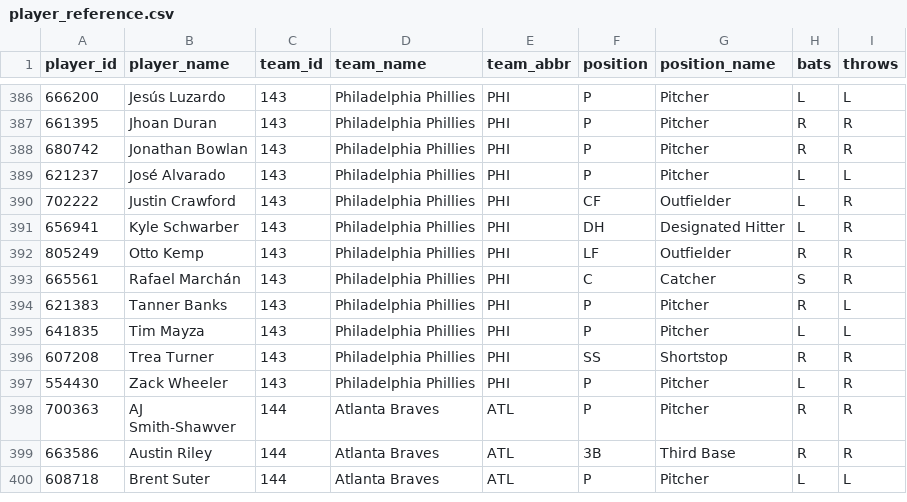
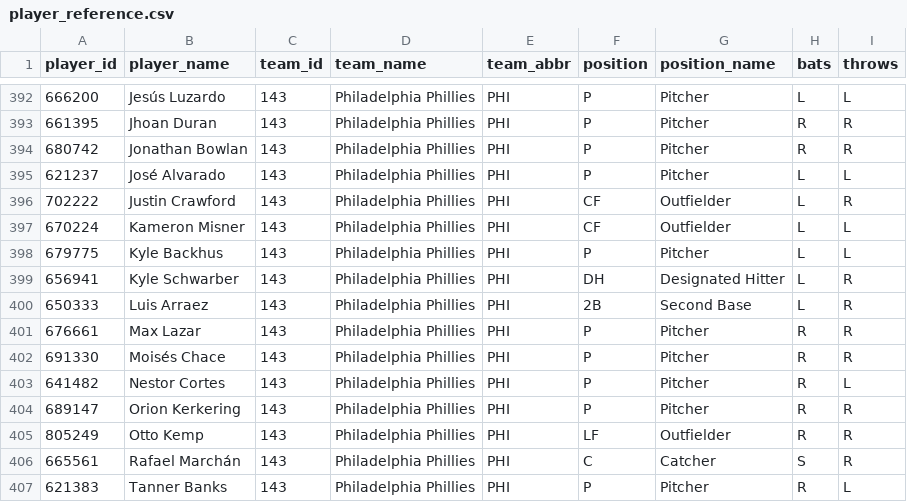
Before and after one commit to dylhauck/alpha-wagerz-model, a CSV file: data/reference/mlb/player_reference.csv, drawn as a sheet; only a part is shown, gaps mark what is left out; the shorter side is filled out with more unchanged rows; the diff covers the shown part only.

```diff
--- a/data/reference/mlb/player_reference.csv
+++ b/data/reference/mlb/player_reference.csv
@@ -390,3 +396,10 @@ player_id,player_name,team_id,team_name,team_abbr,position,position_name,bats,th
 702222,Justin Crawford,143,Philadelphia Phillies,PHI,CF,Outfielder,L,R
+670224,Kameron Misner,143,Philadelphia Phillies,PHI,CF,Outfielder,L,L
+679775,Kyle Backhus,143,Philadelphia Phillies,PHI,P,Pitcher,L,L
 656941,Kyle Schwarber,143,Philadelphia Phillies,PHI,DH,Designated Hitter,L,R
+650333,Luis Arraez,143,Philadelphia Phillies,PHI,2B,Second Base,L,R
+676661,Max Lazar,143,Philadelphia Phillies,PHI,P,Pitcher,R,R
+691330,Moisés Chace,143,Philadelphia Phillies,PHI,P,Pitcher,R,R
+641482,Nestor Cortes,143,Philadelphia Phillies,PHI,P,Pitcher,R,L
+689147,Orion Kerkering,143,Philadelphia Phillies,PHI,P,Pitcher,R,R
 805249,Otto Kemp,143,Philadelphia Phillies,PHI,LF,Outfielder,R,R
```
Also changed, not shown: 6 added rows elsewhere in this file, data/processed/mlb/slate_summary.csv, 17 other files.
